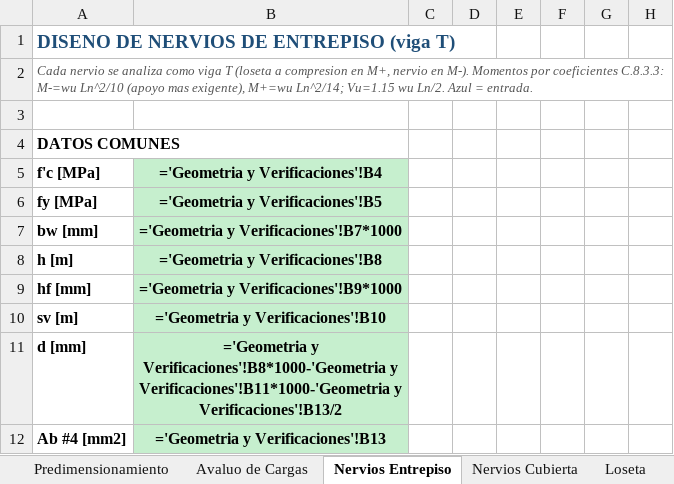
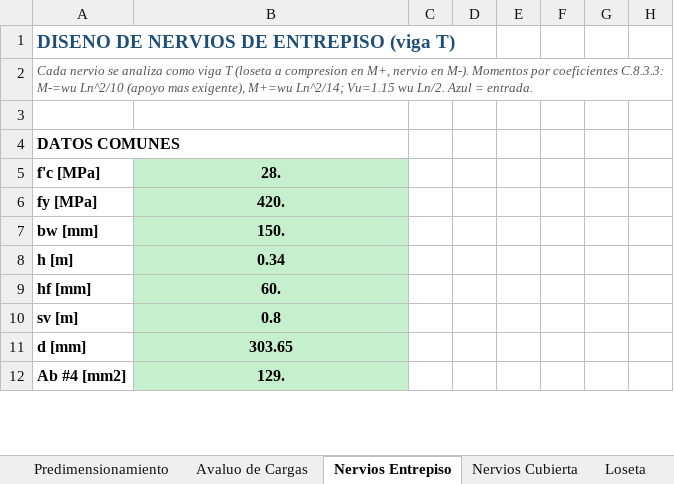
Before and after one commit to saospinap-bit/mi-sistema-de-vida, an Excel workbook: Proyectos/Diseno-Estructural/DISENO-LOSA-NERVADA-1D.xlsx, sheet Nervios Entrepiso, drawn as a sheet; only a part is shown; values as stored, in another font and other column widths than the file's, no borders; formulas without a stored value are shown as written; the diff covers the shown part only; the diff names each change by its address in the sheet, - before the commit and + after, or states it on an @@ line.

```diff
--- a/Proyectos/Diseno-Estructural/DISENO-LOSA-NERVADA-1D.xlsx (sheet Nervios Entrepiso)
+++ b/Proyectos/Diseno-Estructural/DISENO-LOSA-NERVADA-1D.xlsx (sheet Nervios Entrepiso)
-B5: ='Geometria y Verificaciones'!B4
+B5: 28.
-B6: ='Geometria y Verificaciones'!B5
+B6: 420.
-B7: ='Geometria y Verificaciones'!B7*1000
+B7: 150.
-B8: ='Geometria y Verificaciones'!B8
+B8: 0.34
-B9: ='Geometria y Verificaciones'!B9*1000
+B9: 60.
-B10: ='Geometria y Verificaciones'!B10
+B10: 0.8
-B11: ='Geometria y Verificaciones'!B8*1000-'Geometria y Verificaciones'!B11*1000-'Geometria y Verificaciones'!B13/2
+B11: 303.65
-B12: ='Geometria y Verificaciones'!B13
+B12: 129.
```
Also changed, not shown: 90 edited cells elsewhere in this sheet, sheet Nervios Cubierta, sheet Deflexiones, sheet Geometria y Verificaciones, sheet Predimensionamiento, sheet Avaluo de Cargas, sheet Loseta, Proyectos/Diseno-Estructural/DISENO-VIGAS-VIGUETAS-FINAL-v2.xlsx.
